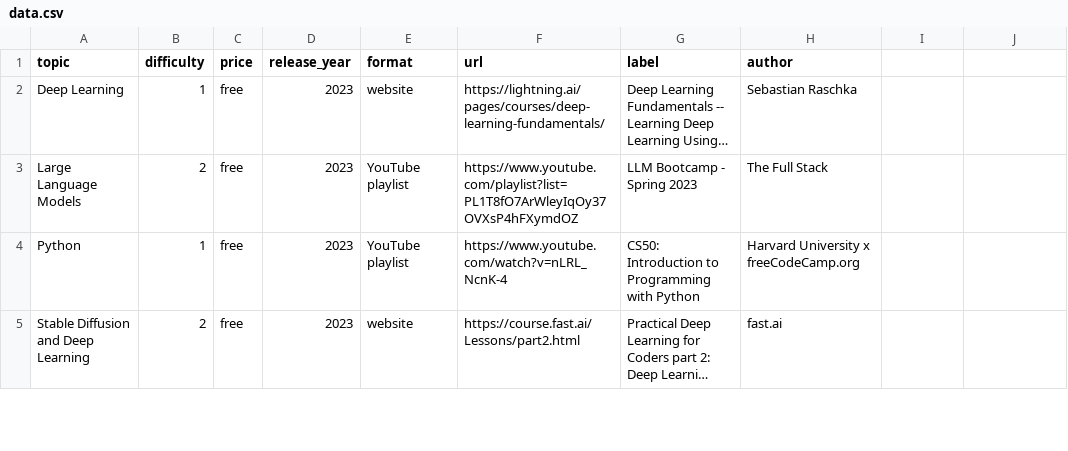
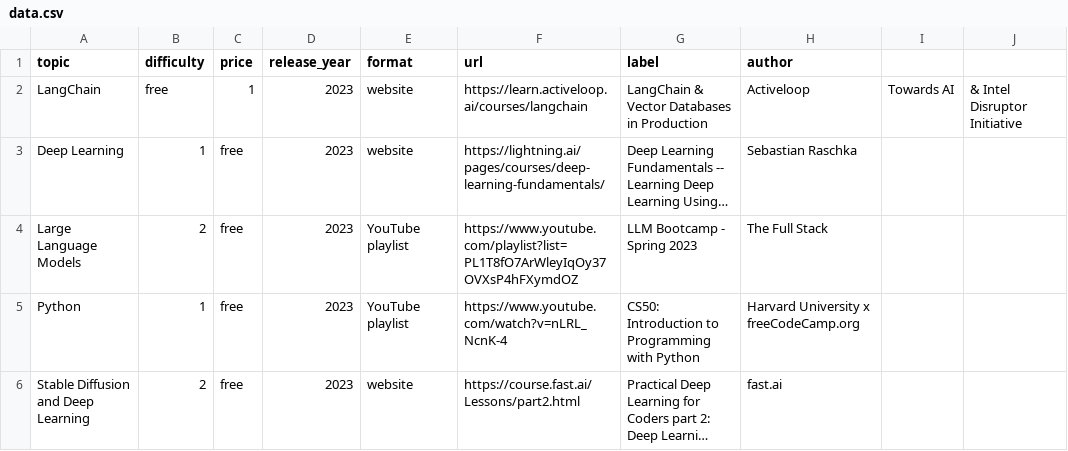
Before and after one commit to SkalskiP/courses, a CSV file: automation/data.csv, drawn as a sheet; only a part is shown; long unchanged cells end in …; the diff names each change by its address in the sheet, - before the commit and + after, or states it on an @@ line.

Commit message:
Update data.csv
updated the csv

```diff
--- a/automation/data.csv
+++ b/automation/data.csv
+row 2: LangChain | free | 1 | 2023 | website | https://learn.activeloop.ai/courses/langchain | LangChain & Vector Databases in Production | Activeloop | Towards AI | & Intel Disruptor Initiative
```
